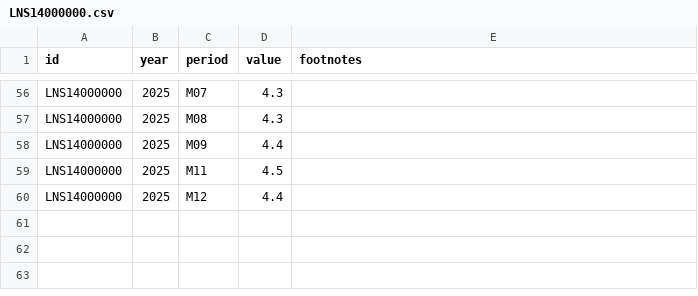
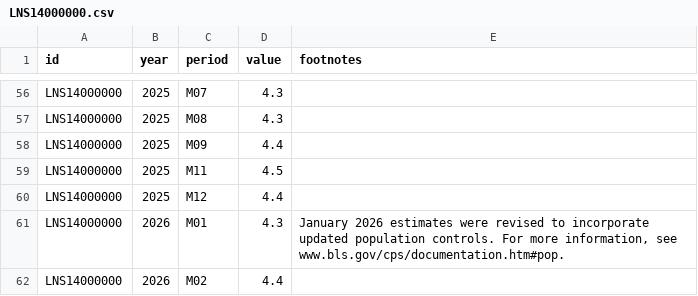
Before and after one commit to hawk588/econ8320-semester-project, a CSV file: data/LNS14000000.csv, drawn as a sheet; only a part is shown, gaps mark what is left out.

```diff
--- a/data/LNS14000000.csv
+++ b/data/LNS14000000.csv
@@ -60 +60,3 @@ LNS14000000,2025,M11,4.5,
 LNS14000000,2025,M12,4.4,
+LNS14000000,2026,M01,4.3,"January 2026 estimates were revised to incorporate updated population controls. For more information, see www.bls.gov/cps/documentation.htm#pop."
+LNS14000000,2026,M02,4.4,
```
Also changed, not shown: data/CES0000000001.csv, data/CUUR0000SA0.csv, 1 other file.
